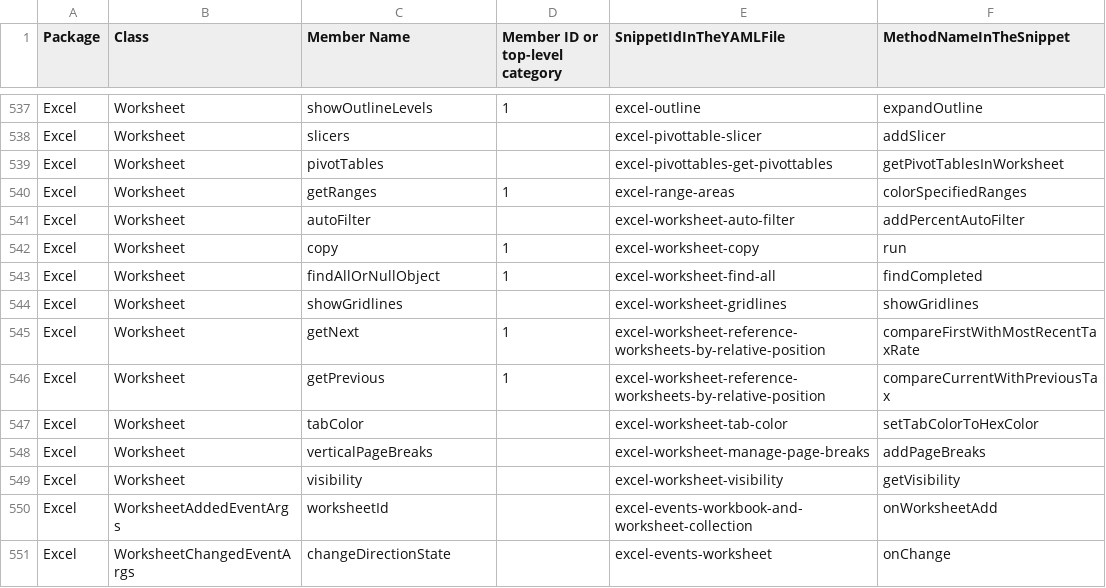
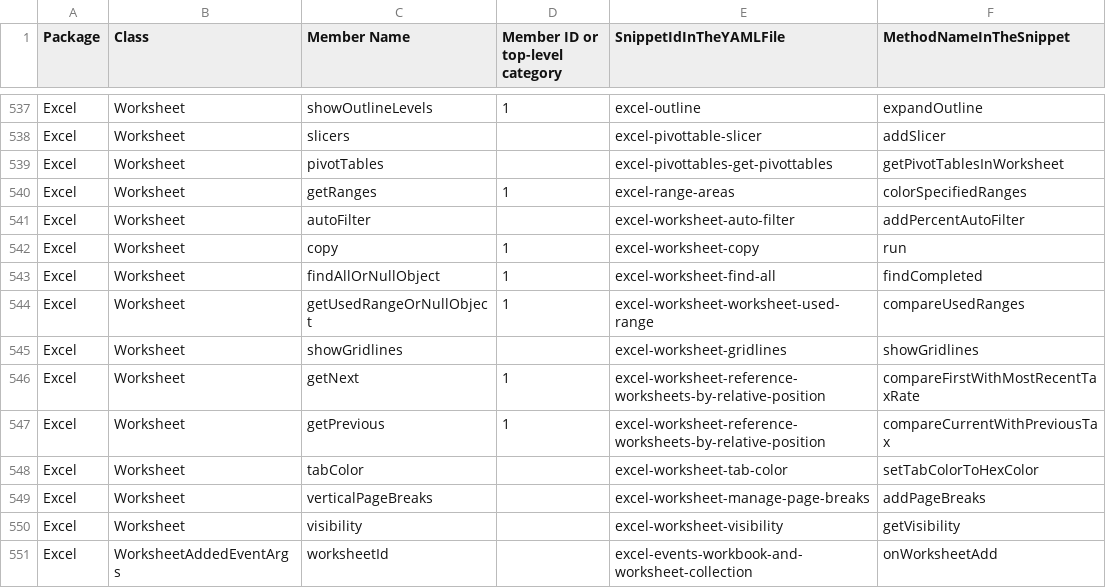
Before and after one commit to OfficeDev/office-js-snippets, a CSV file: snippet-extractor-metadata/excel.csv, drawn as a sheet; only a part is shown, gaps mark what is left out; the shorter side is filled out with more unchanged rows.

Commit message:
[Excel] (Worksheet) Add getUsedRange snippet (#1164)
* [Excel] (Worksheet) Add getUsedRange snippet

* Apply suggestion from @samantharamon

Co-authored-by: Sam Ramon <15154970+samantharamon@users.noreply.github.com>

---------

Co-authored-by: Sam Ramon <15154970+samantharamon@users.noreply.github.com>

```diff
--- a/snippet-extractor-metadata/excel.csv
+++ b/snippet-extractor-metadata/excel.csv
@@ -543,2 +543,3 @@ Excel,Worksheet,copy,1,excel-worksheet-copy,run
 Excel,Worksheet,findAllOrNullObject,1,excel-worksheet-find-all,findCompleted
+Excel,Worksheet,getUsedRangeOrNullObject,1,excel-worksheet-worksheet-used-range,compareUsedRanges
 Excel,Worksheet,showGridlines,,excel-worksheet-gridlines,showGridlines
```
Also changed, not shown: 9 other files.
